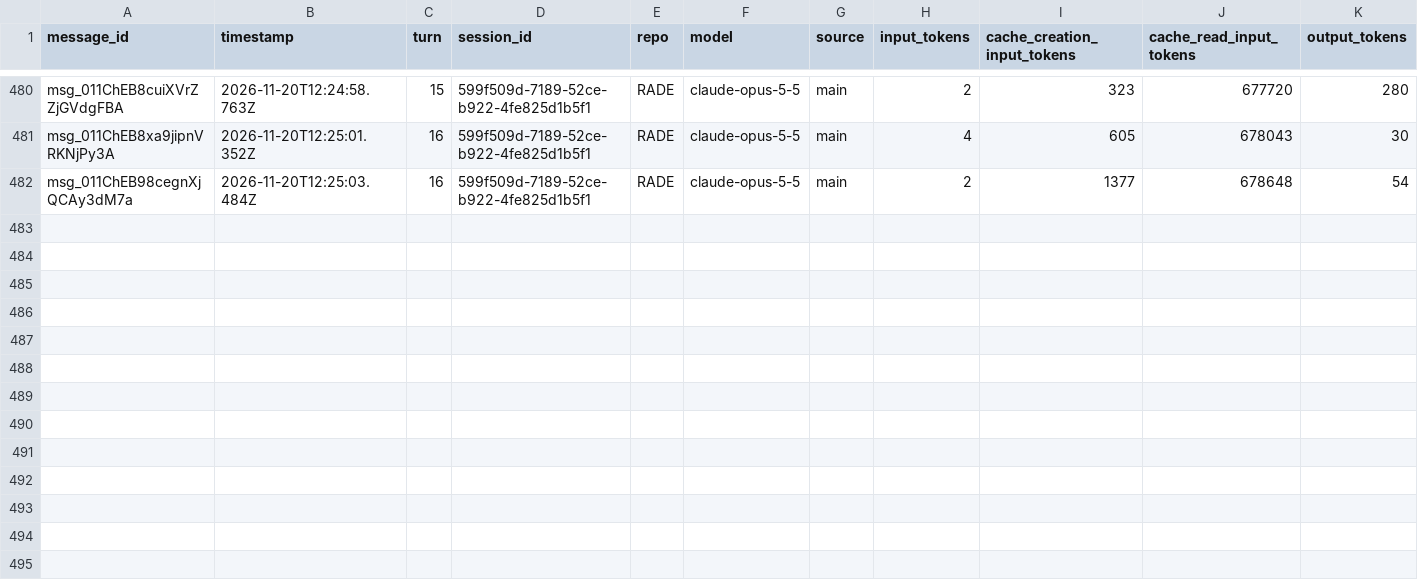
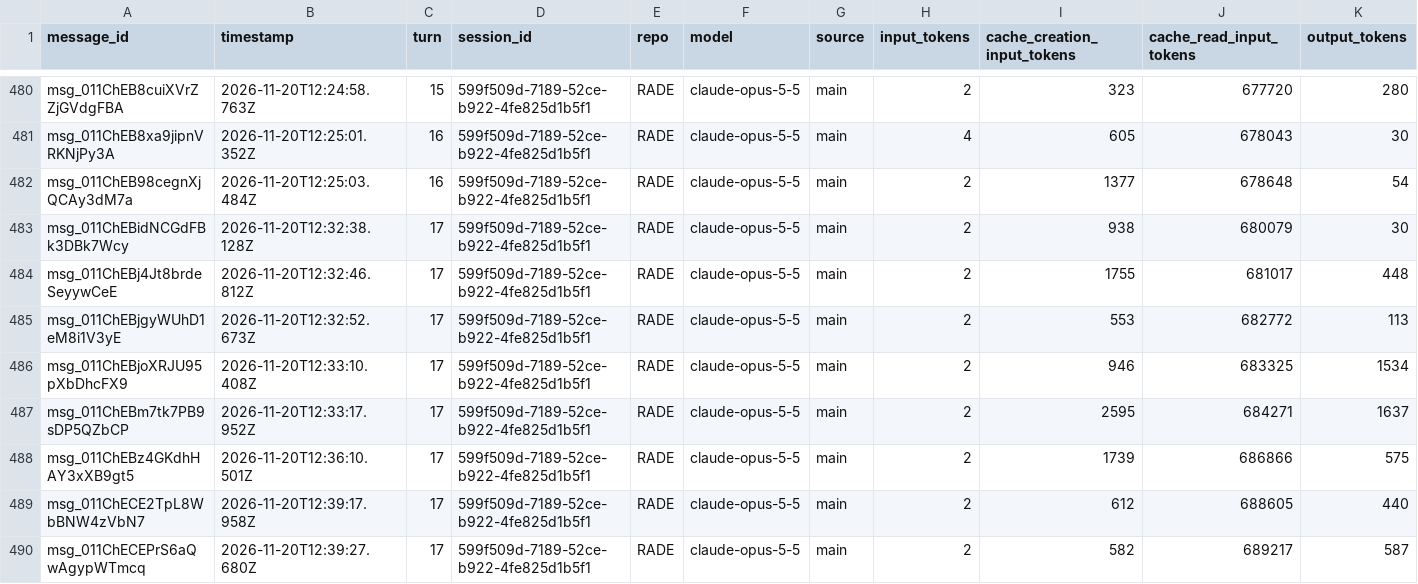
Before and after one commit to rhope-ops/RADE, a CSV file: sessions/599f509d-7189-52ce-b922-4fe825d1b5f1.csv, drawn as a sheet; only a part is shown, gaps mark what is left out.

```diff
--- a/sessions/599f509d-7189-52ce-b922-4fe825d1b5f1.csv
+++ b/sessions/599f509d-7189-52ce-b922-4fe825d1b5f1.csv
@@ -482 +482,9 @@ msg_011ChEB8xa9jipnVRKNjPy3A,2026-11-20T12:25:01.352Z,16,599f509d-7189-52ce-b922
 msg_011ChEB98cegnXjQCAy3dM7a,2026-11-20T12:25:03.484Z,16,599f509d-7189-52ce-b922-4fe825d1b5f1,RADE,claude-opus-5-5,main,2,1377,678648,54
+msg_011ChEBidNCGdFBk3DBk7Wcy,2026-11-20T12:32:38.128Z,17,599f509d-7189-52ce-b922-4fe825d1b5f1,RADE,claude-opus-5-5,main,2,938,680079,30
+msg_011ChEBj4Jt8brdeSeyywCeE,2026-11-20T12:32:46.812Z,17,599f509d-7189-52ce-b922-4fe825d1b5f1,RADE,claude-opus-5-5,main,2,1755,681017,448
+msg_011ChEBjgyWUhD1eM8i1V3yE,2026-11-20T12:32:52.673Z,17,599f509d-7189-52ce-b922-4fe825d1b5f1,RADE,claude-opus-5-5,main,2,553,682772,113
+msg_011ChEBjoXRJU95pXbDhcFX9,2026-11-20T12:33:10.408Z,17,599f509d-7189-52ce-b922-4fe825d1b5f1,RADE,claude-opus-5-5,main,2,946,683325,1534
+msg_011ChEBm7tk7PB9sDP5QZbCP,2026-11-20T12:33:17.952Z,17,599f509d-7189-52ce-b922-4fe825d1b5f1,RADE,claude-opus-5-5,main,2,2595,684271,1637
+msg_011ChEBz4GKdhHAY3xXB9gt5,2026-11-20T12:36:10.501Z,17,599f509d-7189-52ce-b922-4fe825d1b5f1,RADE,claude-opus-5-5,main,2,1739,686866,575
+msg_011ChECE2TpL8WbBNW4zVbN7,2026-11-20T12:39:17.958Z,17,599f509d-7189-52ce-b922-4fe825d1b5f1,RADE,claude-opus-5-5,main,2,612,688605,440
+msg_011ChECEPrS6aQwAgypWTmcq,2026-11-20T12:39:27.680Z,17,599f509d-7189-52ce-b922-4fe825d1b5f1,RADE,claude-opus-5-5,main,2,582,689217,587
```
